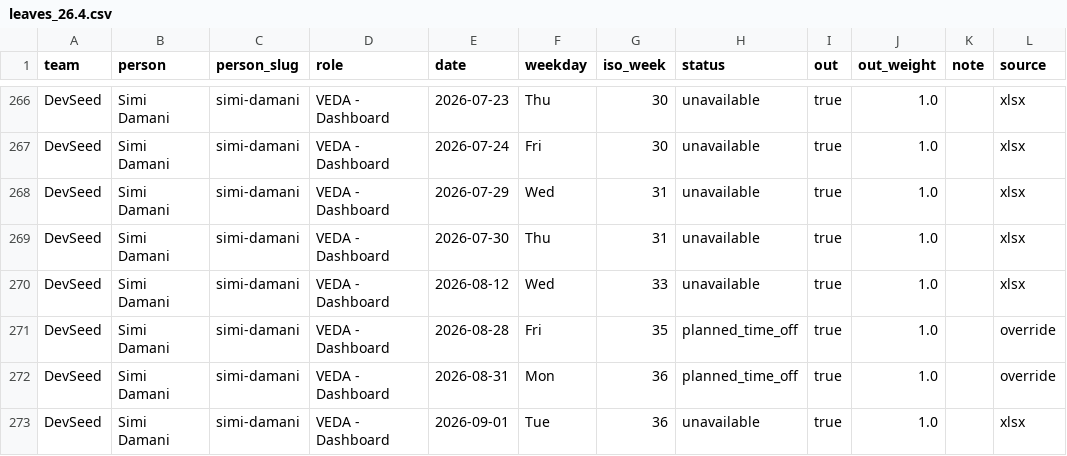
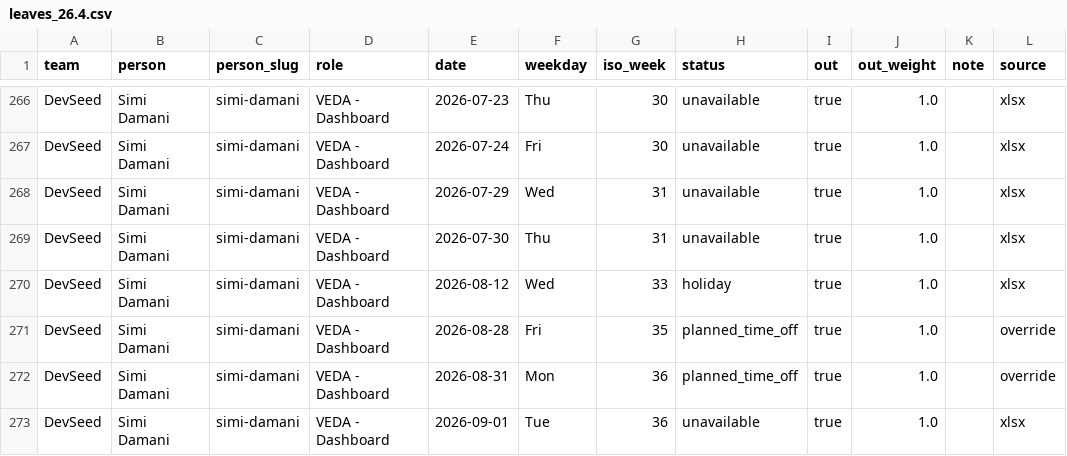
Before and after one commit to NASA-IMPACT/veda-github-actions, a CSV file: reports/leaves_26.4.csv, drawn as a sheet; only a part is shown, gaps mark what is left out.

```diff
--- a/reports/leaves_26.4.csv
+++ b/reports/leaves_26.4.csv
@@ -269,3 +269,3 @@ DevSeed,Simi Damani,simi-damani,VEDA - Dashboard,2026-07-29,Wed,31,unavailable,t
 DevSeed,Simi Damani,simi-damani,VEDA - Dashboard,2026-07-30,Thu,31,unavailable,true,1.0,,xlsx
-DevSeed,Simi Damani,simi-damani,VEDA - Dashboard,2026-08-12,Wed,33,unavailable,true,1.0,,xlsx
+DevSeed,Simi Damani,simi-damani,VEDA - Dashboard,2026-08-12,Wed,33,holiday,true,1.0,,xlsx
 DevSeed,Simi Damani,simi-damani,VEDA - Dashboard,2026-08-28,Fri,35,planned_time_off,true,1.0,,override
```
Also changed, not shown: 3 other files.
